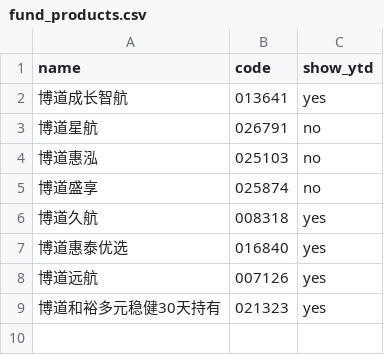
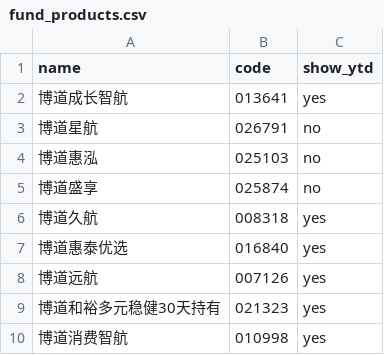
Before and after one commit to squarelittlecan/BoDao-Fund-Report, a CSV file: fund_products.csv, drawn as a sheet.

```diff
--- a/fund_products.csv
+++ b/fund_products.csv
@@ -9 +9,2 @@ name,code,show_ytd
 博道和裕多元稳健30天持有,021323,yes
+博道消费智航,010998,yes
```
Also changed, not shown: wind_fund_data_template.csv, 1 other file.
